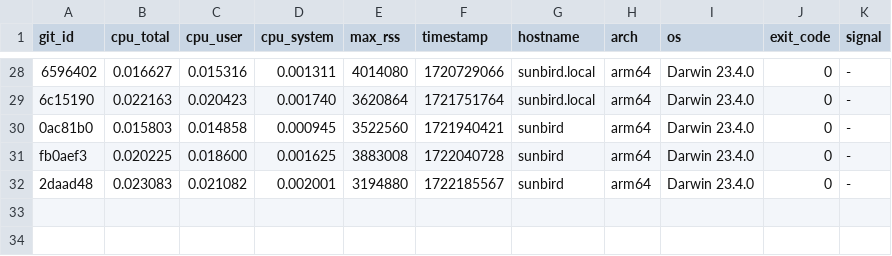
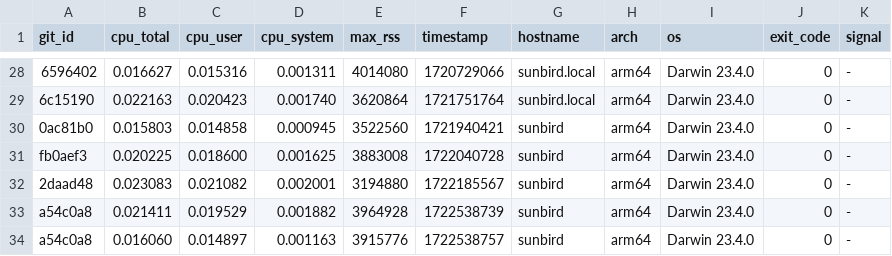
Before and after one commit to ccomparini/fpl2cc, a TSV file: yprof/fpl2cc/scan_group_terminal.h.jemp.tsv, drawn as a sheet; only a part is shown, gaps mark what is left out; the diff names each change by its address in the sheet, - before the commit and + after, or states it on an @@ line.

```diff
--- a/yprof/fpl2cc/scan_group_terminal.h.jemp.tsv
+++ b/yprof/fpl2cc/scan_group_terminal.h.jemp.tsv
+row 33: a54c0a8 | 0.021411 | 0.019529 | 0.001882 | 3964928 | 1722538739 | sunbird | arm64 | Darwin 23.4.0 | 0 | -
+row 34: a54c0a8 | 0.016060 | 0.014897 | 0.001163 | 3915776 | 1722538757 | sunbird | arm64 | Darwin 23.4.0 | 0 | -
```
Also changed, not shown: yprof/fpl2cc/fpl_x_parser.h.jemp.tsv, yprof/fpl2cc/regex_custom_scanner.h.jemp.tsv, 19 other files.
